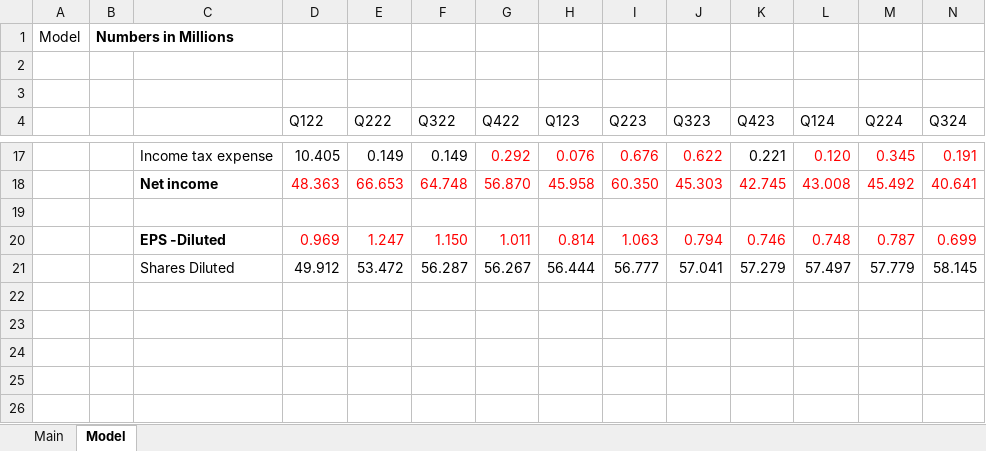
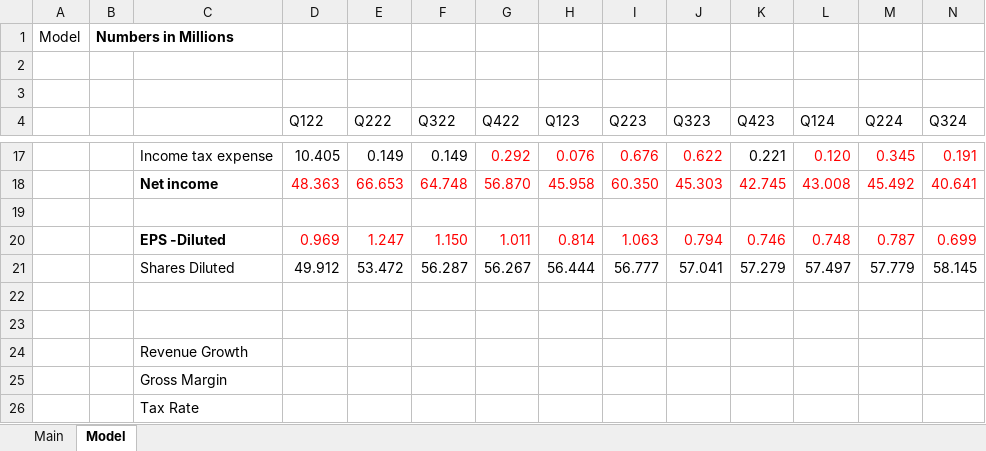
Before and after one commit to robinzerr/FinModels, an Excel workbook: TWST.xlsx, sheet Model, drawn as a sheet; only a part is shown, gaps mark what is left out; values as stored, in another font and other column widths than the file's, no borders; rows hold the shown columns only; the diff names each change by its address in the sheet, - before the commit and + after, or states it on an @@ line.

Commit message:
eaddign revenue and growth

```diff
--- a/TWST.xlsx (sheet Model)
+++ b/TWST.xlsx (sheet Model)
+row 22: (empty)
+row 23: (empty)
+row 24:  |  | Revenue Growth
+row 25:  |  | Gross Margin
+row 26:  |  | Tax Rate
```
Also changed, not shown: 1 other file.
